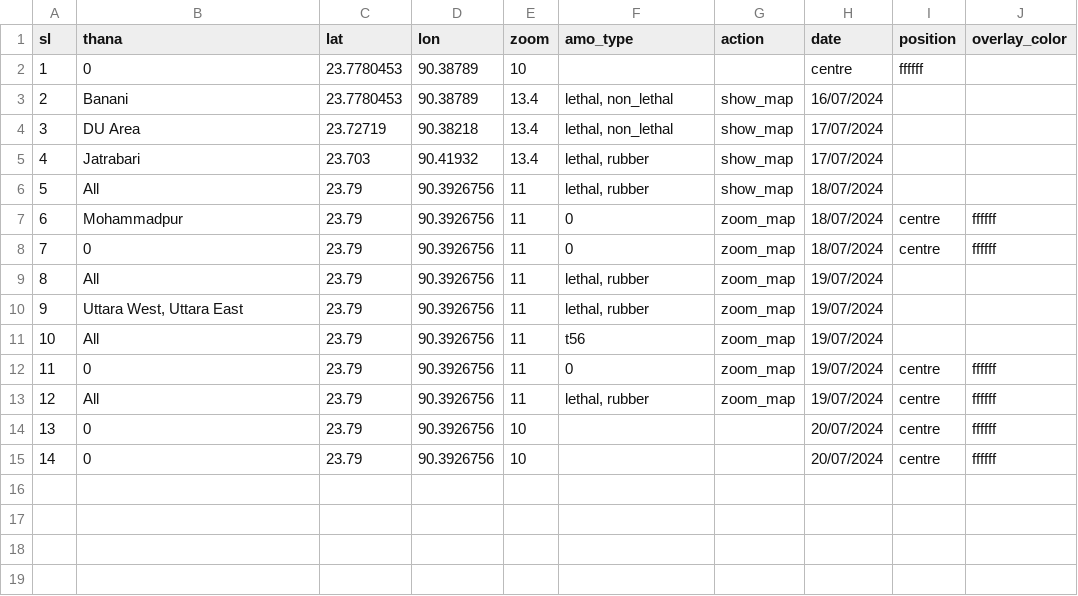
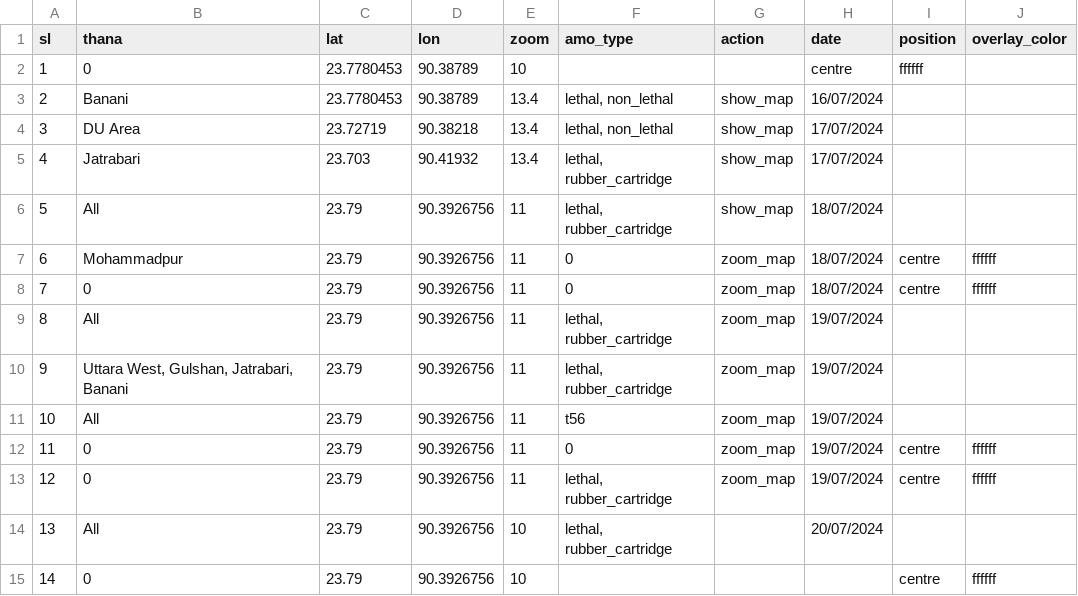
Before and after one commit to muimran/police_story_ds, a CSV file: static/scrolly.csv, drawn as a sheet.

```diff
--- a/static/scrolly.csv
+++ b/static/scrolly.csv
@@ -4,12 +4,12 @@ sl,thana,lat,lon,zoom,amo_type,action,date,position,overlay_color
 3,DU Area,23.72719,90.38218,13.4,"lethal, non_lethal",show_map,17/07/2024,,
-4,Jatrabari,23.703,90.41932,13.4,"lethal, rubber",show_map,17/07/2024,,
-5,All,23.79,90.3926756,11,"lethal, rubber",show_map,18/07/2024,,
+4,Jatrabari,23.703,90.41932,13.4,"lethal, rubber_cartridge",show_map,17/07/2024,,
+5,All,23.79,90.3926756,11,"lethal, rubber_cartridge",show_map,18/07/2024,,
 6,Mohammadpur,23.79,90.3926756,11,0,zoom_map,18/07/2024,centre,ffffff
 7,0,23.79,90.3926756,11,0,zoom_map,18/07/2024,centre,ffffff
-8,All,23.79,90.3926756,11,"lethal, rubber",zoom_map,19/07/2024,,
-9,"Uttara West, Uttara East",23.79,90.3926756,11,"lethal, rubber",zoom_map,19/07/2024,,
+8,All,23.79,90.3926756,11,"lethal, rubber_cartridge",zoom_map,19/07/2024,,
+9,"Uttara West, Gulshan, Jatrabari, Banani",23.79,90.3926756,11,"lethal, rubber_cartridge",zoom_map,19/07/2024,,
 10,All,23.79,90.3926756,11,t56,zoom_map,19/07/2024,,
 11,0,23.79,90.3926756,11,0,zoom_map,19/07/2024,centre,ffffff
-12,All,23.79,90.3926756,11,"lethal, rubber",zoom_map,19/07/2024,centre,ffffff
-13,0,23.79,90.3926756,10,,,20/07/2024,centre,ffffff
-14,0,23.79,90.3926756,10,,,20/07/2024,centre,ffffff
+12,0,23.79,90.3926756,11,"lethal, rubber_cartridge",zoom_map,19/07/2024,centre,ffffff
+13,All,23.79,90.3926756,10,"lethal, rubber_cartridge",,20/07/2024,,
+14,0,23.79,90.3926756,10,,,,centre,ffffff
```
Also changed, not shown: build/amo_data.csv, build/scrolly.csv, 31 other files.
